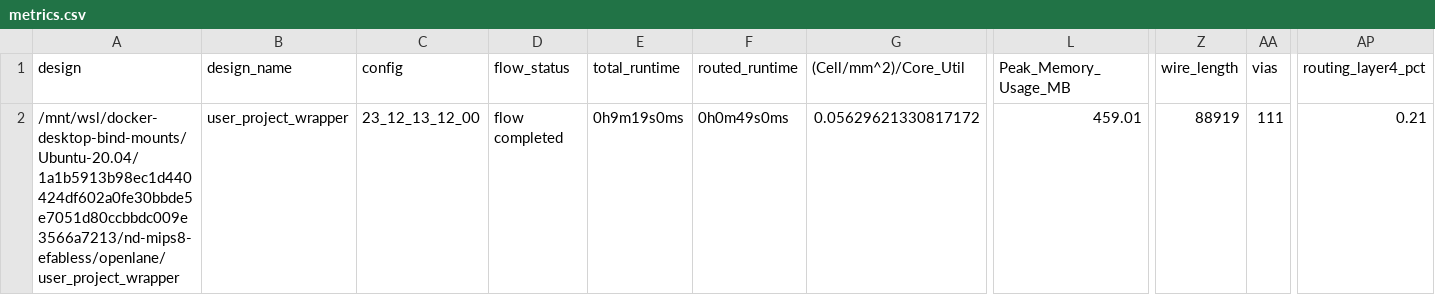
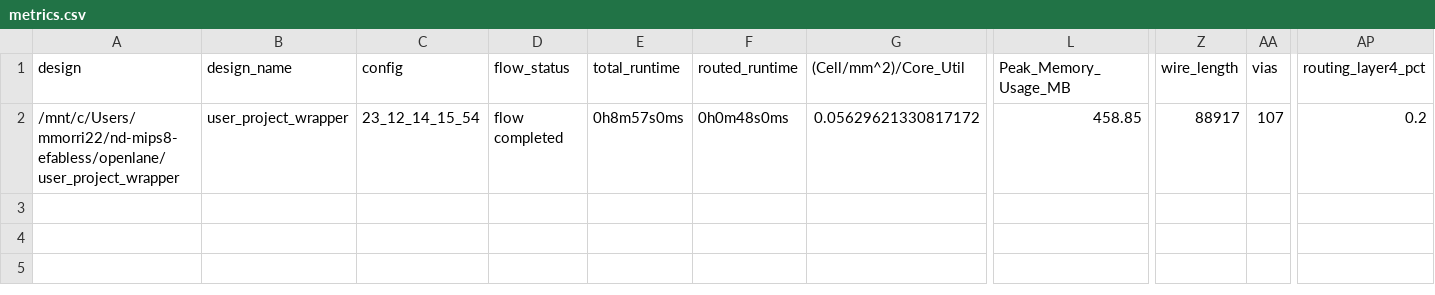
Before and after one commit to mmorri22/nd-mips8-efabless, a CSV file: signoff/user_project_wrapper/metrics.csv, drawn as a sheet; only a part is shown, gaps mark what is left out; the diff names each change by its address in the sheet, - before the commit and + after, or states it on an @@ line.

```diff
--- a/signoff/user_project_wrapper/metrics.csv
+++ b/signoff/user_project_wrapper/metrics.csv
-A2 (design): /mnt/wsl/docker-desktop-bind-mounts/Ubuntu-20.04/1a1b5913b98ec1d440424df602a0fe30bbde5e7051d80ccbbdc009e3566a7213/nd-mips8-efabless/openlane/user_project_wrapper
+A2 (design): /mnt/c/Users/mmorri22/nd-mips8-efabless/openlane/user_project_wrapper
-C2 (config): 23_12_13_12_00
+C2 (config): 23_12_14_15_54
-E2 (total_runtime): 0h9m19s0ms
+E2 (total_runtime): 0h8m57s0ms
-F2 (routed_runtime): 0h0m49s0ms
+F2 (routed_runtime): 0h0m48s0ms
-L2 (Peak_Memory_Usage_MB): 459.01
+L2 (Peak_Memory_Usage_MB): 458.85
-Z2 (wire_length): 88919
+Z2 (wire_length): 88917
-AA2 (vias): 111
+AA2 (vias): 107
-AP2 (routing_layer4_pct): 0.21
+AP2 (routing_layer4_pct): 0.2
```
Also changed, not shown: signoff/user_proj_example/metrics.csv, 36 other files.
